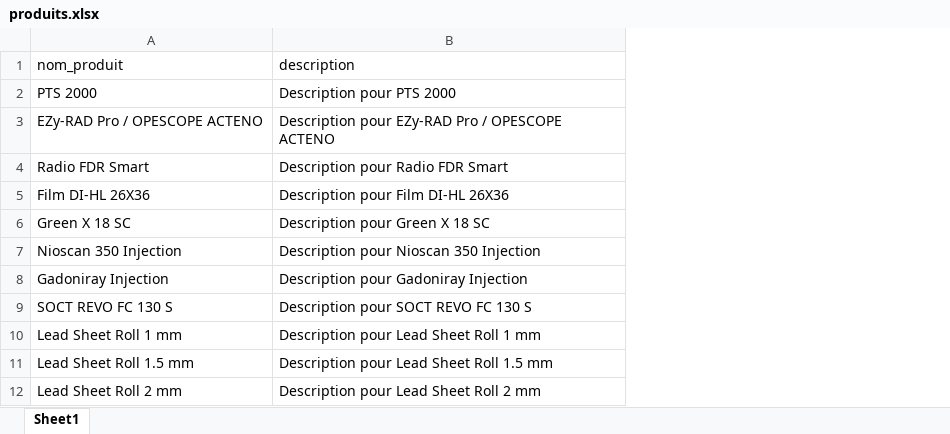
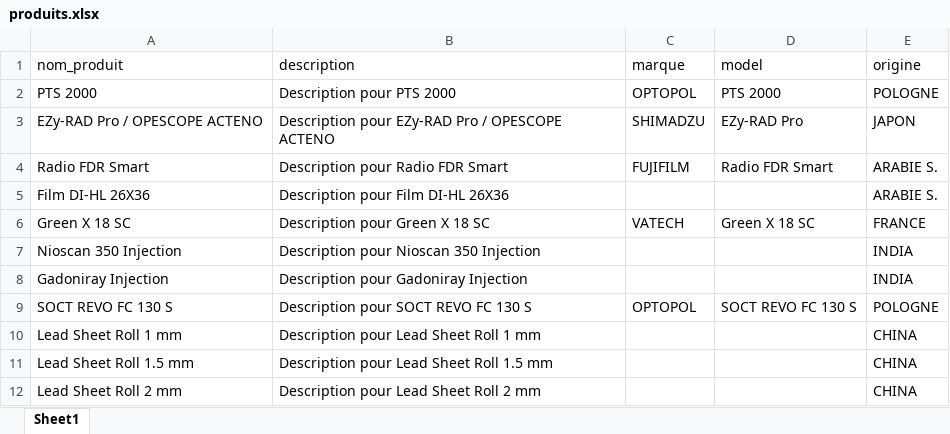
Before and after one commit to assagouJo/gestock, an Excel workbook: produits.xlsx, sheet Sheet1, drawn as a sheet; only a part is shown; values as stored, in another font and other column widths than the file's, no borders; the diff names each change by its address in the sheet, - before the commit and + after, or states it on an @@ line.

Commit message:
mise a jour requete produits

```diff
--- a/produits.xlsx (sheet Sheet1)
+++ b/produits.xlsx (sheet Sheet1)
+column C (marque), rows 2-9: OPTOPOL | SHIMADZU | FUJIFILM |  | VATECH |  |  | OPTOPOL
+column D (model), rows 2-9: PTS 2000 | EZy-RAD Pro | Radio FDR Smart |  | Green X 18 SC |  |  | SOCT REVO FC 130 S
+column E (origine), rows 2-12: POLOGNE | JAPON | ARABIE S. | ARABIE S. | FRANCE | INDIA | INDIA | POLOGNE | CHINA | CHINA | CHINA
```
Also changed, not shown: 2 other files.
